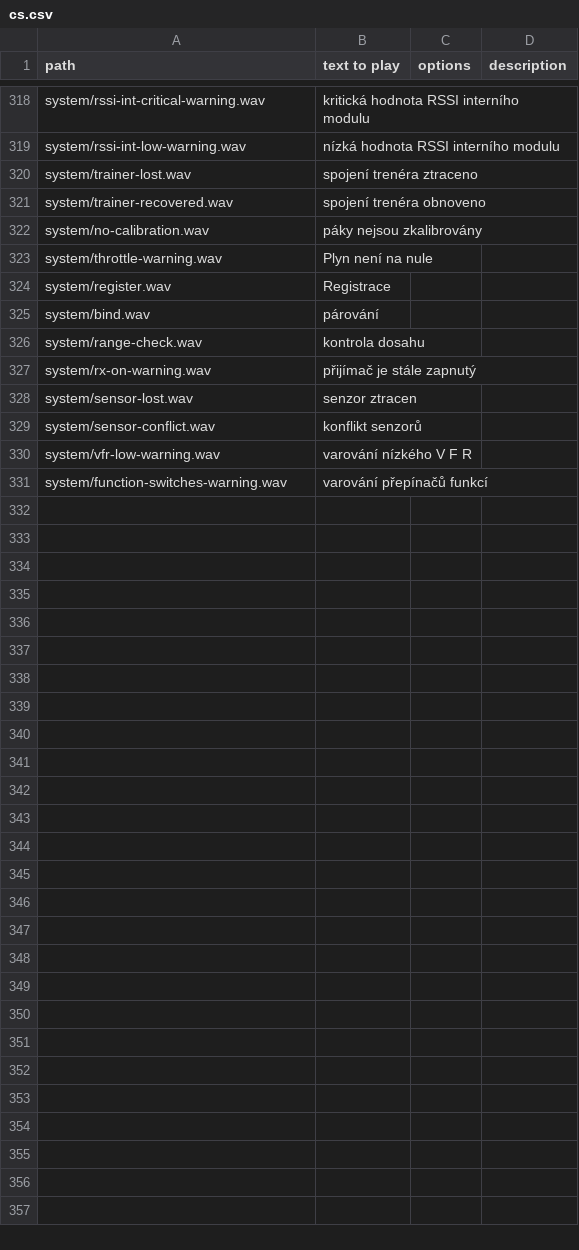
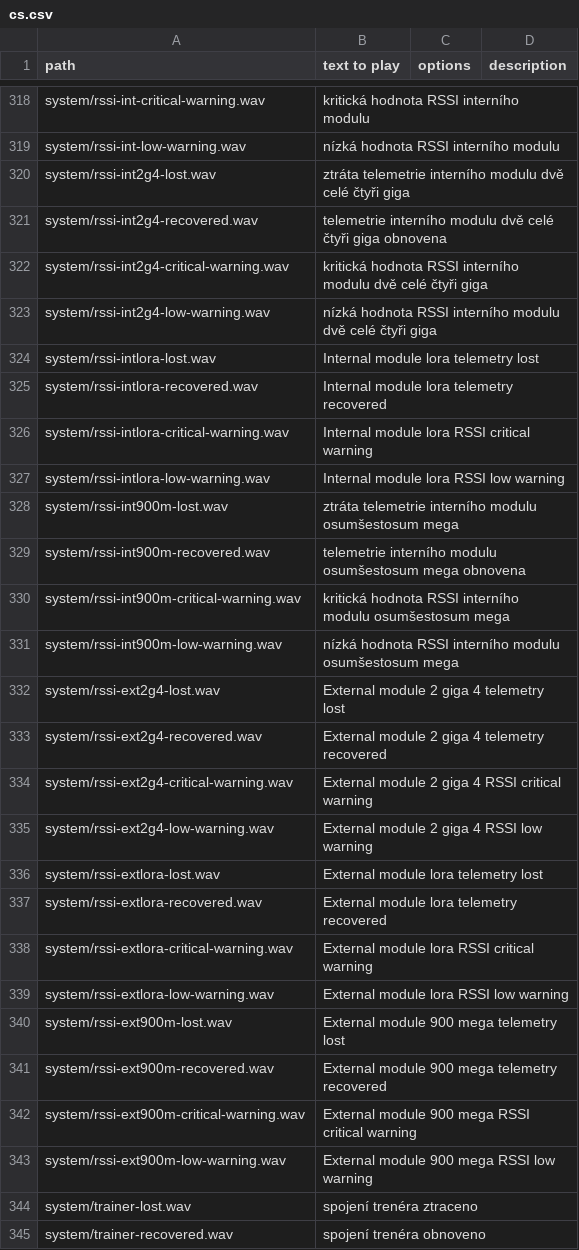
Before and after one commit to tbrautaset/ETHOS-Feedback-Community, a CSV file: translations/audio/cs.csv, drawn as a sheet; only a part is shown, gaps mark what is left out; the shorter side is filled out with more unchanged rows.

```diff
--- a/translations/audio/cs.csv
+++ b/translations/audio/cs.csv
@@ -319,2 +319,26 @@ system/rssi-int-critical-warning.wav,kritická hodnota RSSI interního modulu,,
 system/rssi-int-low-warning.wav,nízká hodnota RSSI interního modulu,,
+system/rssi-int2g4-lost.wav,ztráta telemetrie interního modulu dvě celé čtyři giga,,
+system/rssi-int2g4-recovered.wav,telemetrie interního modulu dvě celé čtyři giga obnovena,,
+system/rssi-int2g4-critical-warning.wav,kritická hodnota RSSI interního modulu dvě celé čtyři giga,,
+system/rssi-int2g4-low-warning.wav,nízká hodnota RSSI interního modulu dvě celé čtyři giga,,
+system/rssi-intlora-lost.wav,Internal module lora telemetry lost,,
+system/rssi-intlora-recovered.wav,Internal module lora telemetry recovered,,
+system/rssi-intlora-critical-warning.wav,Internal module lora RSSI critical warning,,
+system/rssi-intlora-low-warning.wav,Internal module lora RSSI low warning,,
+system/rssi-int900m-lost.wav,ztráta telemetrie interního modulu osumšestosum mega,,
+system/rssi-int900m-recovered.wav,telemetrie interního modulu osumšestosum mega obnovena,,
+system/rssi-int900m-critical-warning.wav,kritická hodnota RSSI interního modulu osumšestosum mega,,
+system/rssi-int900m-low-warning.wav,nízká hodnota RSSI interního modulu osumšestosum mega,,
+system/rssi-ext2g4-lost.wav,External module 2 giga 4 telemetry lost,,
+system/rssi-ext2g4-recovered.wav,External module 2 giga 4 telemetry recovered,,
+system/rssi-ext2g4-critical-warning.wav,External module 2 giga 4 RSSI critical warning,,
+system/rssi-ext2g4-low-warning.wav,External module 2 giga 4 RSSI low warning,,
+system/rssi-extlora-lost.wav,External module lora telemetry lost,,
+system/rssi-extlora-recovered.wav,External module lora telemetry recovered,,
+system/rssi-extlora-critical-warning.wav,External module lora RSSI critical warning,,
+system/rssi-extlora-low-warning.wav,External module lora RSSI low warning,,
+system/rssi-ext900m-lost.wav,External module 900 mega telemetry lost,,
+system/rssi-ext900m-recovered.wav,External module 900 mega telemetry recovered,,
+system/rssi-ext900m-critical-warning.wav,External module 900 mega RSSI critical warning,,
+system/rssi-ext900m-low-warning.wav,External module 900 mega RSSI low warning,,
 system/trainer-lost.wav,spojení trenéra ztraceno,,
```
Also changed, not shown: translations/audio/de.csv, translations/audio/es.csv, 7 other files.
